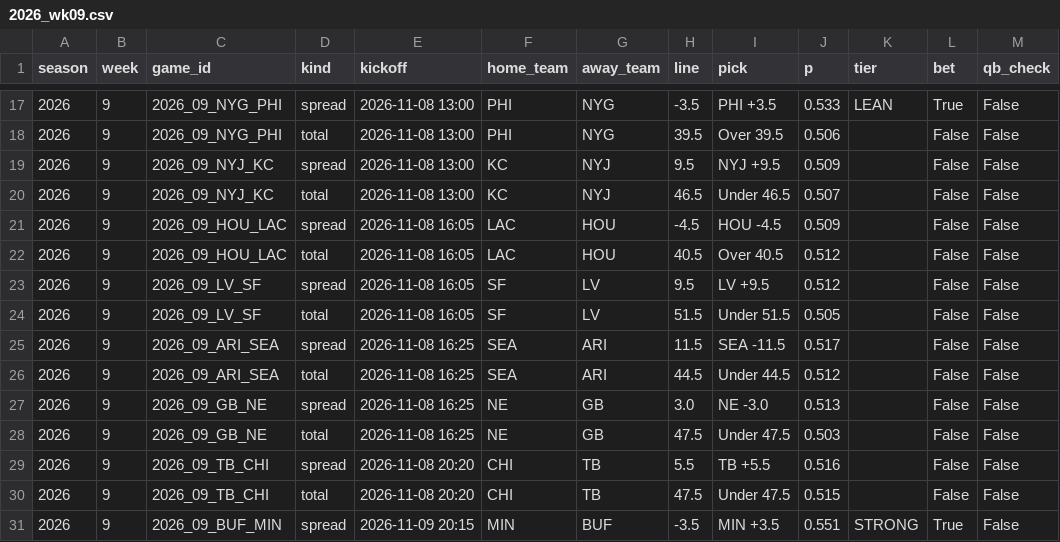
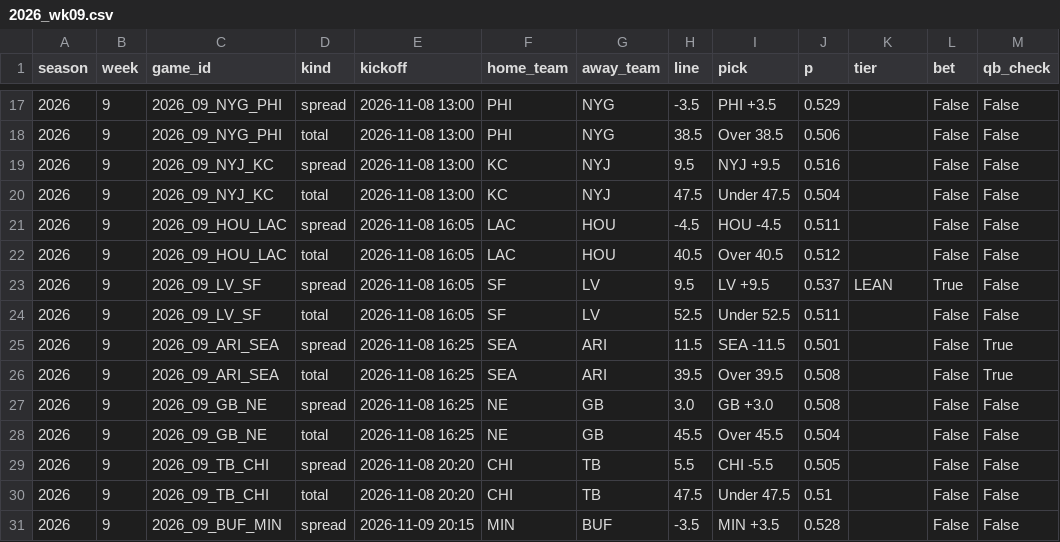
Before and after one commit to g5dsfss7yk-debug/chrisgantt-site, a CSV file: football-model/picks/2026_wk09.csv, drawn as a sheet; only a part is shown, gaps mark what is left out; the diff covers the shown part only.

```diff
--- a/football-model/picks/2026_wk09.csv
+++ b/football-model/picks/2026_wk09.csv
@@ -17,15 +17,15 @@ season,week,game_id,kind,kickoff,home_team,away_team,line,pick,p,tier,bet,qb_che
-2026,9,2026_09_NYG_PHI,spread,2026-11-08 13:00,PHI,NYG,-3.5,PHI +3.5,0.533,LEAN,True,False
-2026,9,2026_09_NYG_PHI,total,2026-11-08 13:00,PHI,NYG,39.5,Over 39.5,0.506,,False,False
-2026,9,2026_09_NYJ_KC,spread,2026-11-08 13:00,KC,NYJ,9.5,NYJ +9.5,0.509,,False,False
-2026,9,2026_09_NYJ_KC,total,2026-11-08 13:00,KC,NYJ,46.5,Under 46.5,0.507,,False,False
-2026,9,2026_09_HOU_LAC,spread,2026-11-08 16:05,LAC,HOU,-4.5,HOU -4.5,0.509,,False,False
+2026,9,2026_09_NYG_PHI,spread,2026-11-08 13:00,PHI,NYG,-3.5,PHI +3.5,0.529,,False,False
+2026,9,2026_09_NYG_PHI,total,2026-11-08 13:00,PHI,NYG,38.5,Over 38.5,0.506,,False,False
+2026,9,2026_09_NYJ_KC,spread,2026-11-08 13:00,KC,NYJ,9.5,NYJ +9.5,0.516,,False,False
+2026,9,2026_09_NYJ_KC,total,2026-11-08 13:00,KC,NYJ,47.5,Under 47.5,0.504,,False,False
+2026,9,2026_09_HOU_LAC,spread,2026-11-08 16:05,LAC,HOU,-4.5,HOU -4.5,0.511,,False,False
 2026,9,2026_09_HOU_LAC,total,2026-11-08 16:05,LAC,HOU,40.5,Over 40.5,0.512,,False,False
-2026,9,2026_09_LV_SF,spread,2026-11-08 16:05,SF,LV,9.5,LV +9.5,0.512,,False,False
-2026,9,2026_09_LV_SF,total,2026-11-08 16:05,SF,LV,51.5,Under 51.5,0.505,,False,False
-2026,9,2026_09_ARI_SEA,spread,2026-11-08 16:25,SEA,ARI,11.5,SEA -11.5,0.517,,False,False
-2026,9,2026_09_ARI_SEA,total,2026-11-08 16:25,SEA,ARI,44.5,Under 44.5,0.512,,False,False
-2026,9,2026_09_GB_NE,spread,2026-11-08 16:25,NE,GB,3.0,NE -3.0,0.513,,False,False
-2026,9,2026_09_GB_NE,total,2026-11-08 16:25,NE,GB,47.5,Under 47.5,0.503,,False,False
-2026,9,2026_09_TB_CHI,spread,2026-11-08 20:20,CHI,TB,5.5,TB +5.5,0.516,,False,False
-2026,9,2026_09_TB_CHI,total,2026-11-08 20:20,CHI,TB,47.5,Under 47.5,0.515,,False,False
-2026,9,2026_09_BUF_MIN,spread,2026-11-09 20:15,MIN,BUF,-3.5,MIN +3.5,0.551,STRONG,True,False
+2026,9,2026_09_LV_SF,spread,2026-11-08 16:05,SF,LV,9.5,LV +9.5,0.537,LEAN,True,False
+2026,9,2026_09_LV_SF,total,2026-11-08 16:05,SF,LV,52.5,Under 52.5,0.511,,False,False
+2026,9,2026_09_ARI_SEA,spread,2026-11-08 16:25,SEA,ARI,11.5,SEA -11.5,0.501,,False,True
+2026,9,2026_09_ARI_SEA,total,2026-11-08 16:25,SEA,ARI,39.5,Over 39.5,0.508,,False,True
+2026,9,2026_09_GB_NE,spread,2026-11-08 16:25,NE,GB,3.0,GB +3.0,0.508,,False,False
+2026,9,2026_09_GB_NE,total,2026-11-08 16:25,NE,GB,45.5,Over 45.5,0.504,,False,False
+2026,9,2026_09_TB_CHI,spread,2026-11-08 20:20,CHI,TB,5.5,CHI -5.5,0.505,,False,False
+2026,9,2026_09_TB_CHI,total,2026-11-08 20:20,CHI,TB,47.5,Under 47.5,0.51,,False,False
+2026,9,2026_09_BUF_MIN,spread,2026-11-09 20:15,MIN,BUF,-3.5,MIN +3.5,0.528,,False,False
```
Also changed, not shown: 34 edited cells elsewhere in this file, 5 other files.
